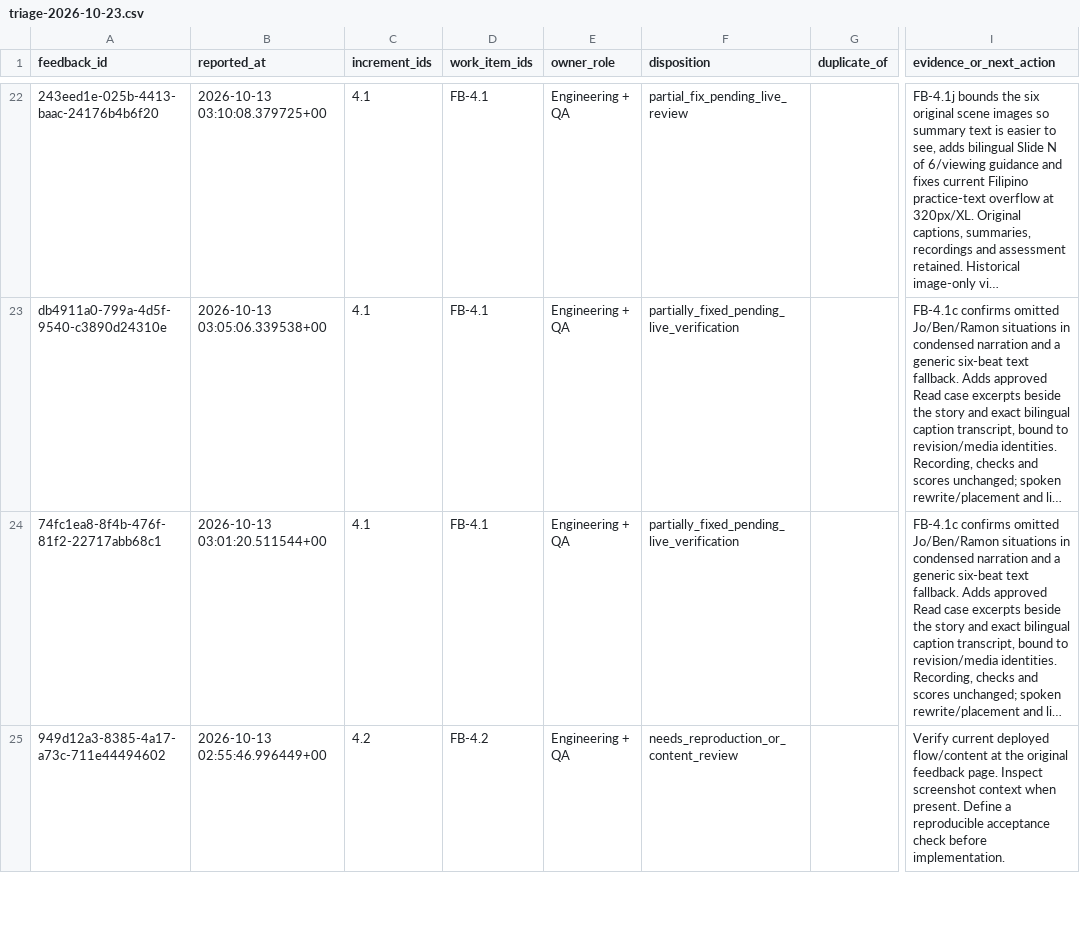
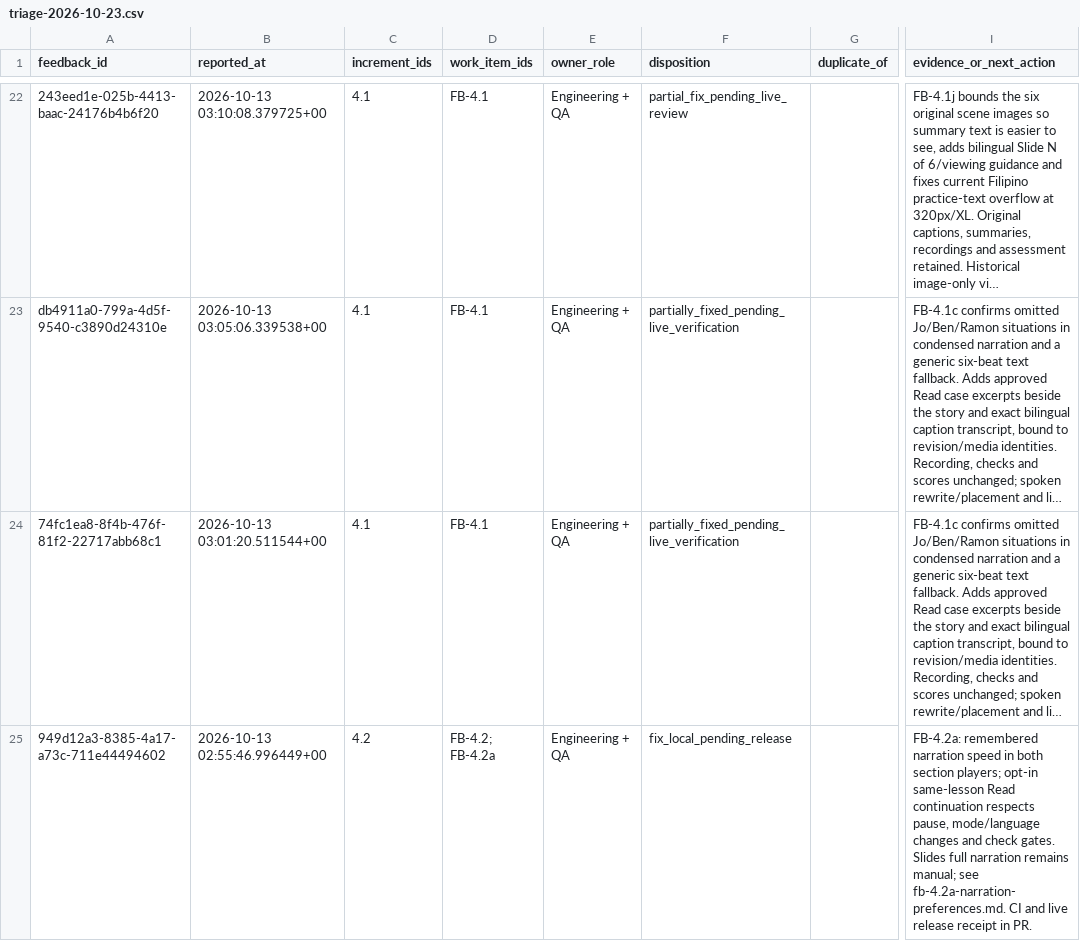
Before and after one commit to jongsky25/BHW-Connect-Phase-2, a CSV file: docs/feedback-remediation/triage-2026-10-23.csv, drawn as a sheet; only a part is shown, gaps mark what is left out; long unchanged cells end in …; the diff covers the shown part only; the diff names each change by its address in the sheet, - before the commit and + after, or states it on an @@ line.

Commit message:
FB-4.2a: Remember narration speed and opt into section playback (#358)
* FB-4.2a: Remember narration speed and opt into section playback

* Clear listening intent when leaving the reader

* Ignore playback cancellation from a section already left

* Keep narration speed usable when browser storage is full

* Allow historical media audits twenty seconds on CI runners

* Locate narration speed by its native combobox role

* Select Read after assessor reload when checking saved audio speed

```diff
--- a/docs/feedback-remediation/triage-2026-10-23.csv
+++ b/docs/feedback-remediation/triage-2026-10-23.csv
-D25 (work_item_ids): FB-4.2
+D25 (work_item_ids): FB-4.2; FB-4.2a
-F25 (disposition): needs_reproduction_or_content_review
+F25 (disposition): fix_local_pending_release
-I25 (evidence_or_next_action): Verify current deployed flow/content at the original feedback page. Inspect screenshot context when present. Define a reproducible acceptance check before implementation.
+I25 (evidence_or_next_action): FB-4.2a: remembered narration speed in both section players; opt-in same-lesson Read continuation respects pause, mode/language changes and check gates. Slides full narration remains manual; see fb-4.2a-narration-preferences.md. CI and live release receipt in PR.
```
Also changed, not shown: 6 edited cells elsewhere in this file, 16 other files.
